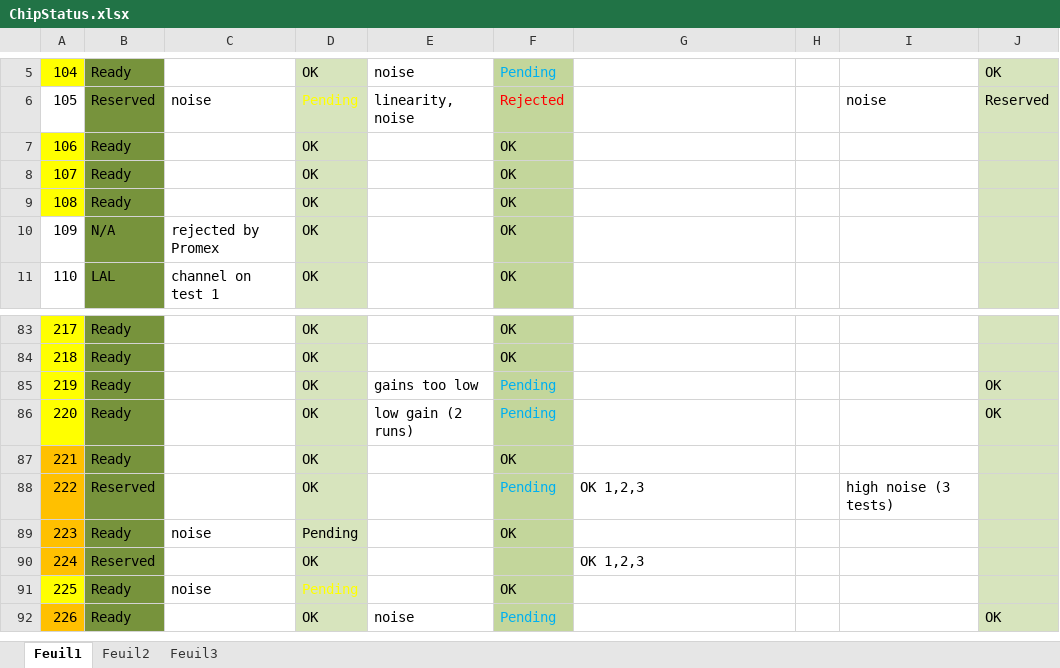
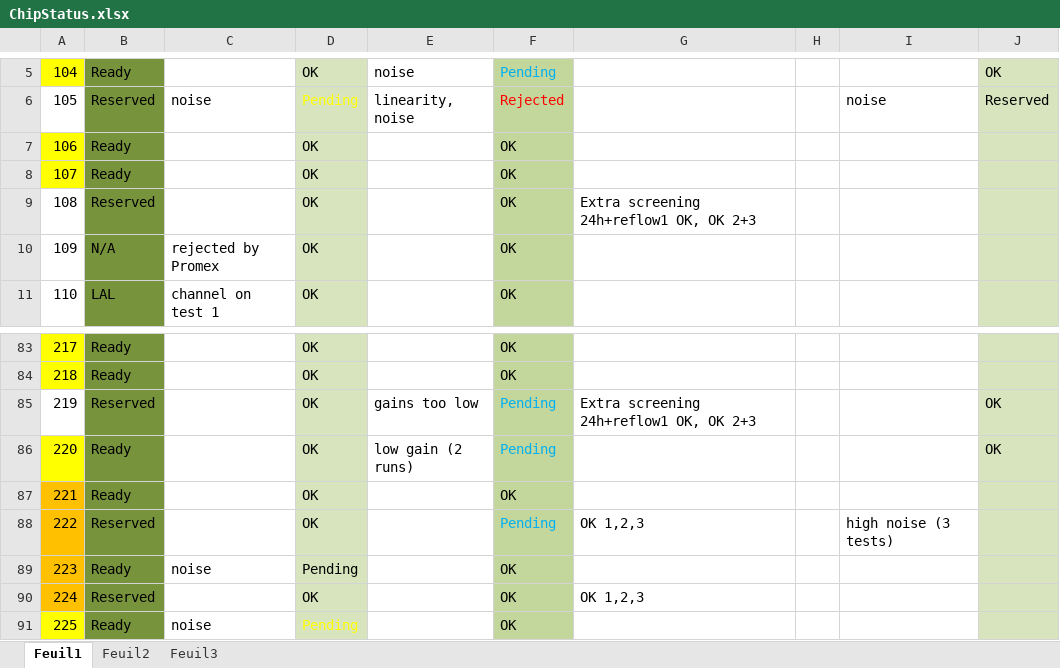
Before and after one commit to lsst-camera-dh/aspic-production-bench, an Excel workbook: ChipStatus.xlsx, sheet Feuil1, drawn as a sheet; only a part is shown, gaps mark what is left out; the shorter side is filled out with more unchanged rows; values as stored, in another font and other column widths than the file's, no borders; the diff names each change by its address in the sheet, - before the commit and + after, or states it on an @@ line.

Commit message:
Update of chip status.

```diff
--- a/ChipStatus.xlsx (sheet Feuil1)
+++ b/ChipStatus.xlsx (sheet Feuil1)
-A9 fill: #FFFF00
+A9 fill: none
-B9: Ready
+B9: Reserved
-G9: (empty)
+G9: Extra screening 24h+reflow1 OK, OK 2+3
-A85 fill: #FFFF00
+A85 fill: none
-B85: Ready
+B85: Reserved
-G85: (empty)
+G85: Extra screening 24h+reflow1 OK, OK 2+3
-F90: (empty)
+F90: OK
```
